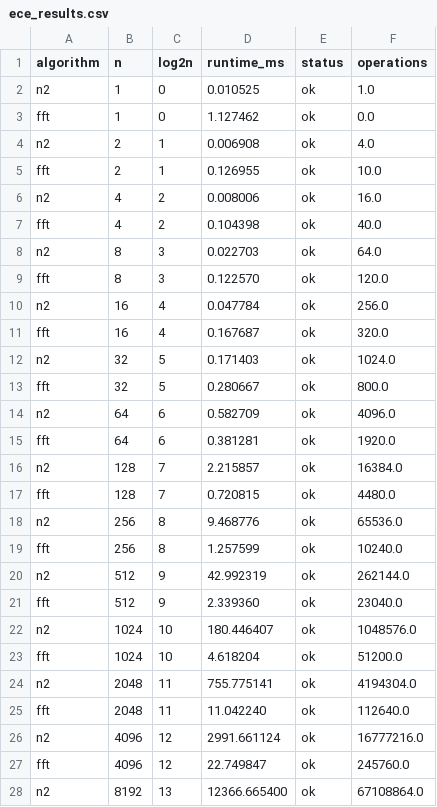
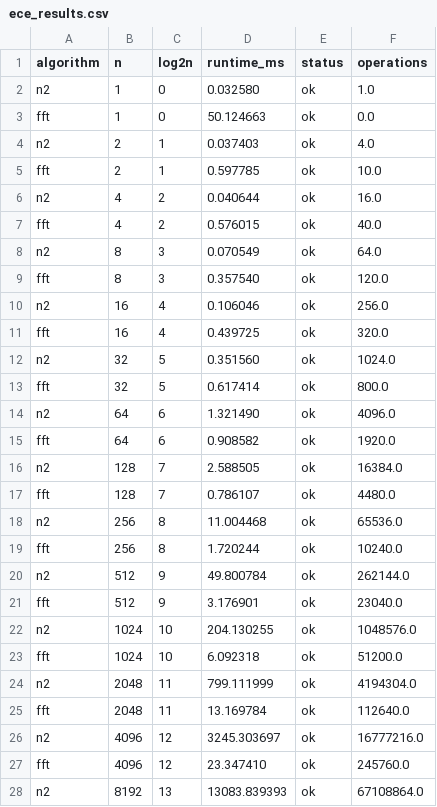
Before and after one commit to Wang6409/18647_hw1, a CSV file: runs/ece_results.csv, drawn as a sheet; only a part is shown; the diff covers the shown part only.

```diff
--- a/runs/ece_results.csv
+++ b/runs/ece_results.csv
@@ -1,28 +1,28 @@
 algorithm,n,log2n,runtime_ms,status,operations
-n2,1,0,0.010525,ok,1.0
-fft,1,0,1.127462,ok,0.0
-n2,2,1,0.006908,ok,4.0
-fft,2,1,0.126955,ok,10.0
-n2,4,2,0.008006,ok,16.0
-fft,4,2,0.104398,ok,40.0
-n2,8,3,0.022703,ok,64.0
-fft,8,3,0.122570,ok,120.0
-n2,16,4,0.047784,ok,256.0
-fft,16,4,0.167687,ok,320.0
-n2,32,5,0.171403,ok,1024.0
-fft,32,5,0.280667,ok,800.0
-n2,64,6,0.582709,ok,4096.0
-fft,64,6,0.381281,ok,1920.0
-n2,128,7,2.215857,ok,16384.0
-fft,128,7,0.720815,ok,4480.0
-n2,256,8,9.468776,ok,65536.0
-fft,256,8,1.257599,ok,10240.0
-n2,512,9,42.992319,ok,262144.0
-fft,512,9,2.339360,ok,23040.0
-n2,1024,10,180.446407,ok,1048576.0
-fft,1024,10,4.618204,ok,51200.0
-n2,2048,11,755.775141,ok,4194304.0
-fft,2048,11,11.042240,ok,112640.0
-n2,4096,12,2991.661124,ok,16777216.0
-fft,4096,12,22.749847,ok,245760.0
-n2,8192,13,12366.665400,ok,67108864.0
+n2,1,0,0.032580,ok,1.0
+fft,1,0,50.124663,ok,0.0
+n2,2,1,0.037403,ok,4.0
+fft,2,1,0.597785,ok,10.0
+n2,4,2,0.040644,ok,16.0
+fft,4,2,0.576015,ok,40.0
+n2,8,3,0.070549,ok,64.0
+fft,8,3,0.357540,ok,120.0
+n2,16,4,0.106046,ok,256.0
+fft,16,4,0.439725,ok,320.0
+n2,32,5,0.351560,ok,1024.0
+fft,32,5,0.617414,ok,800.0
+n2,64,6,1.321490,ok,4096.0
+fft,64,6,0.908582,ok,1920.0
+n2,128,7,2.588505,ok,16384.0
+fft,128,7,0.786107,ok,4480.0
+n2,256,8,11.004468,ok,65536.0
+fft,256,8,1.720244,ok,10240.0
+n2,512,9,49.800784,ok,262144.0
+fft,512,9,3.176901,ok,23040.0
+n2,1024,10,204.130255,ok,1048576.0
+fft,1024,10,6.092318,ok,51200.0
+n2,2048,11,799.111999,ok,4194304.0
+fft,2048,11,13.169784,ok,112640.0
+n2,4096,12,3245.303697,ok,16777216.0
+fft,4096,12,23.347410,ok,245760.0
+n2,8192,13,13083.839393,ok,67108864.0
```
Also changed, not shown: 2 added rows and 5 edited cells elsewhere in this file, 1 other file.
